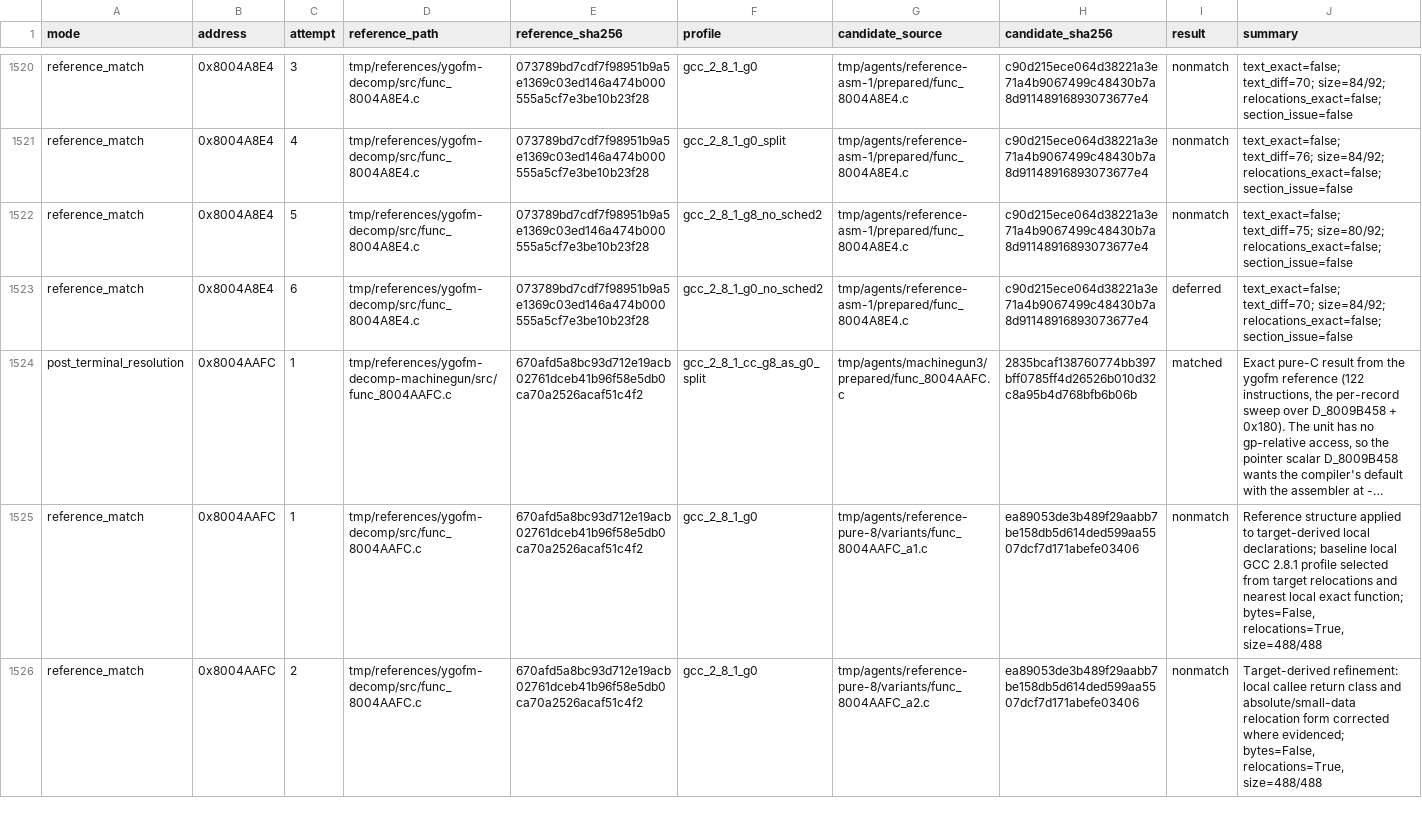
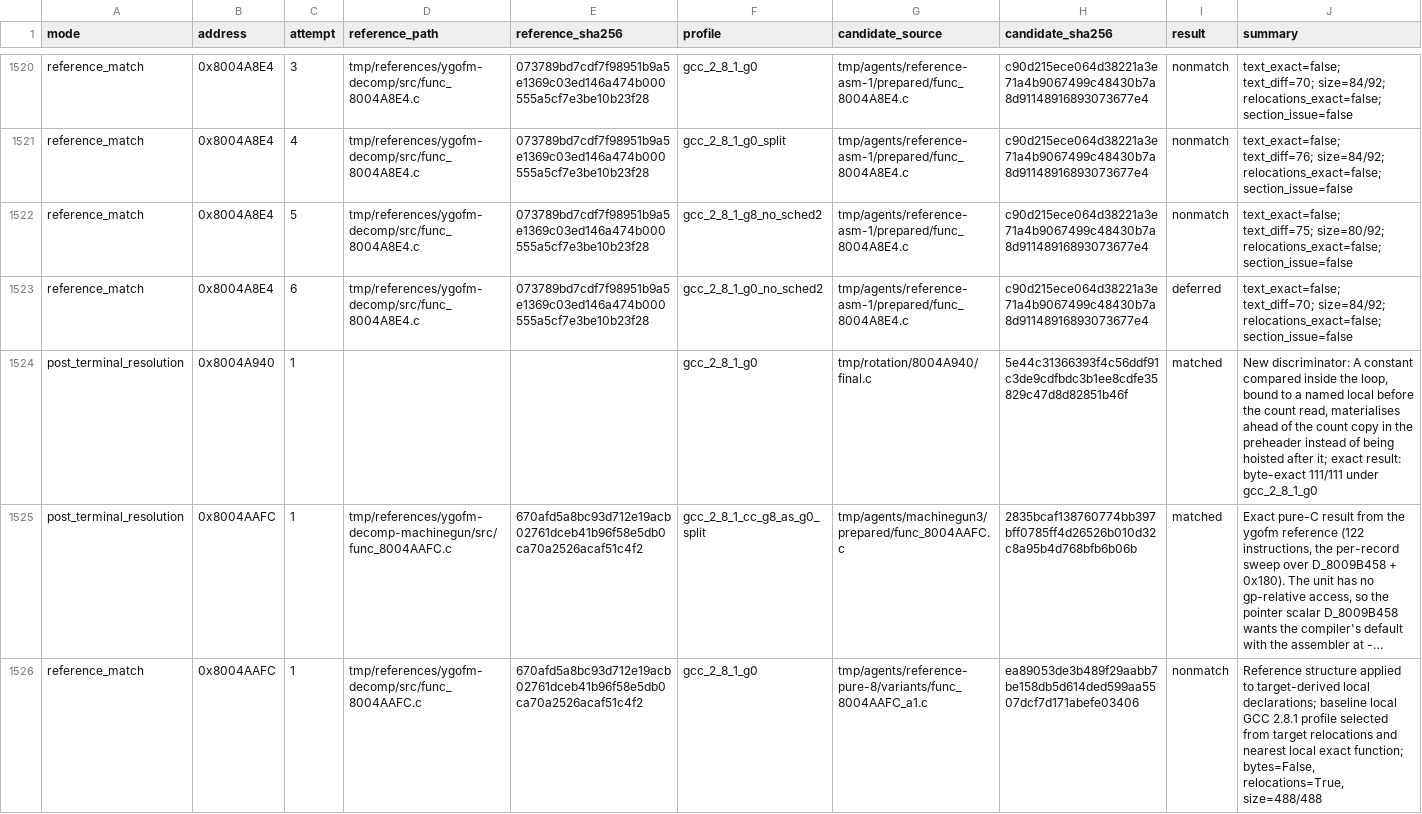
Before and after one commit to Unchiga/memories-decomp, a CSV file: config/slus_01411/external_attempts.csv, drawn as a sheet; only a part is shown, gaps mark what is left out; the shorter side is filled out with more unchanged rows; long unchanged cells end in …; the diff names each change by its address in the sheet, - before the commit and + after, or states it on an @@ line.

```diff
--- a/config/slus_01411/external_attempts.csv
+++ b/config/slus_01411/external_attempts.csv
+row 1524: post_terminal_resolution | 0x8004A940 | 1 |  |  | gcc_2_8_1_g0 | tmp/rotation/8004A940/final.c | 5e44c31366393f4c56ddf91c3de9cdfbdc3b1ee8cdfe35829c47d8d82851b46f | matched | New discriminator: A constant compared inside the loop, bound to a named local before the count read, materialises ahead of the count copy in the preheader instead of being hoisted after it; exact result: byte-exact 111/111 under gcc_2_8_1_g0
```
Also changed, not shown: config/slus_01411/functions.csv, 3 other files.
